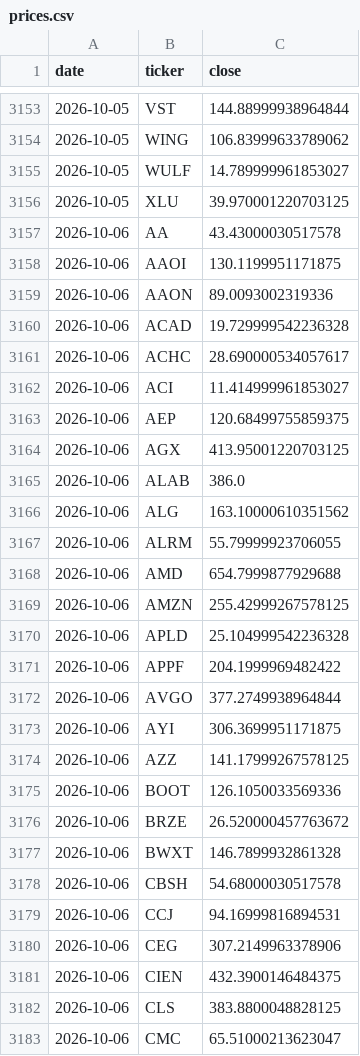
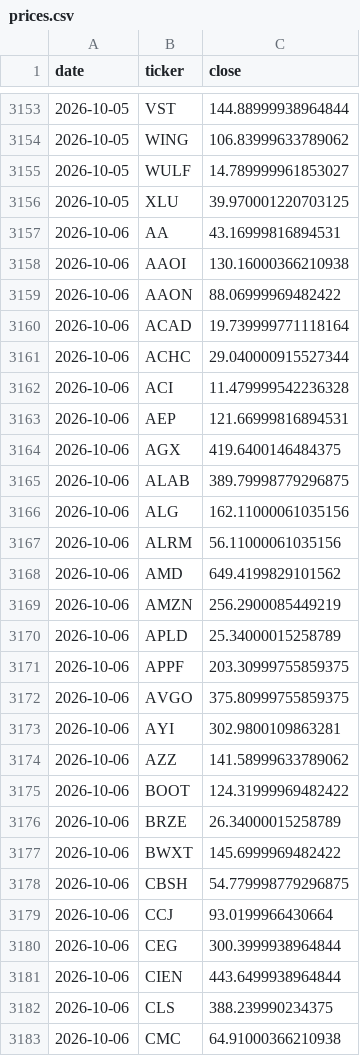
Before and after one commit to cope73/market-scan, a CSV file: data/prices.csv, drawn as a sheet; only a part is shown, gaps mark what is left out; the diff covers the shown part only.

```diff
--- a/data/prices.csv
+++ b/data/prices.csv
@@ -3156,28 +3156,28 @@ date,ticker,close
 2026-10-05,XLU,39.970001220703125
-2026-10-06,AA,43.43000030517578
-2026-10-06,AAOI,130.1199951171875
-2026-10-06,AAON,89.0093002319336
-2026-10-06,ACAD,19.729999542236328
-2026-10-06,ACHC,28.690000534057617
-2026-10-06,ACI,11.414999961853027
-2026-10-06,AEP,120.68499755859375
-2026-10-06,AGX,413.95001220703125
-2026-10-06,ALAB,386.0
-2026-10-06,ALG,163.10000610351562
-2026-10-06,ALRM,55.79999923706055
-2026-10-06,AMD,654.7999877929688
-2026-10-06,AMZN,255.42999267578125
-2026-10-06,APLD,25.104999542236328
-2026-10-06,APPF,204.1999969482422
-2026-10-06,AVGO,377.2749938964844
-2026-10-06,AYI,306.3699951171875
-2026-10-06,AZZ,141.17999267578125
-2026-10-06,BOOT,126.1050033569336
-2026-10-06,BRZE,26.520000457763672
-2026-10-06,BWXT,146.7899932861328
-2026-10-06,CBSH,54.68000030517578
-2026-10-06,CCJ,94.16999816894531
-2026-10-06,CEG,307.2149963378906
-2026-10-06,CIEN,432.3900146484375
-2026-10-06,CLS,383.8800048828125
-2026-10-06,CMC,65.51000213623047
+2026-10-06,AA,43.16999816894531
+2026-10-06,AAOI,130.16000366210938
+2026-10-06,AAON,88.06999969482422
+2026-10-06,ACAD,19.739999771118164
+2026-10-06,ACHC,29.040000915527344
+2026-10-06,ACI,11.479999542236328
+2026-10-06,AEP,121.66999816894531
+2026-10-06,AGX,419.6400146484375
+2026-10-06,ALAB,389.79998779296875
+2026-10-06,ALG,162.11000061035156
+2026-10-06,ALRM,56.11000061035156
+2026-10-06,AMD,649.4199829101562
+2026-10-06,AMZN,256.2900085449219
+2026-10-06,APLD,25.34000015258789
+2026-10-06,APPF,203.30999755859375
+2026-10-06,AVGO,375.80999755859375
+2026-10-06,AYI,302.9800109863281
+2026-10-06,AZZ,141.58999633789062
+2026-10-06,BOOT,124.31999969482422
+2026-10-06,BRZE,26.34000015258789
+2026-10-06,BWXT,145.6999969482422
+2026-10-06,CBSH,54.779998779296875
+2026-10-06,CCJ,93.0199966430664
+2026-10-06,CEG,300.3999938964844
+2026-10-06,CIEN,443.6499938964844
+2026-10-06,CLS,388.239990234375
+2026-10-06,CMC,64.91000366210938
```
Also changed, not shown: 78 edited cells elsewhere in this file, data/intraday.csv, out/verify_latest.csv, 4 other files.
